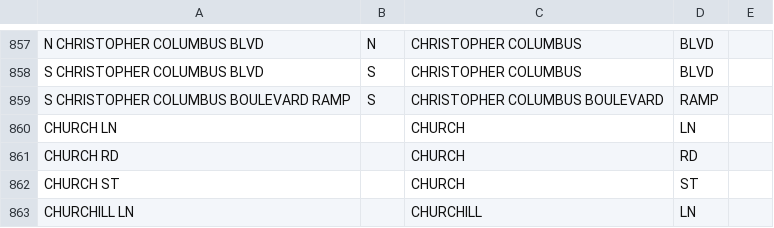
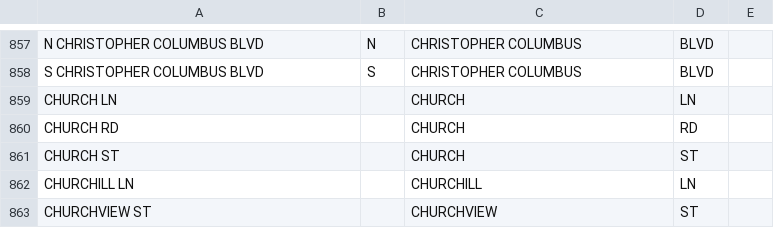
Before and after one commit to CityOfPhiladelphia/passyunk, a CSV file: passyunk/pdata/centerline_streets.csv, drawn as a sheet; only a part is shown, gaps mark what is left out; the shorter side is filled out with more unchanged rows; the diff names each change by its address in the sheet, - before the commit and + after, or states it on an @@ line.

Commit message:
Update centerline

```diff
--- a/passyunk/pdata/centerline_streets.csv
+++ b/passyunk/pdata/centerline_streets.csv
-row 859: S CHRISTOPHER COLUMBUS BOULEVARD RAMP | S | CHRISTOPHER COLUMBUS BOULEVARD | RAMP
```
Also changed, not shown: 1 other file.
